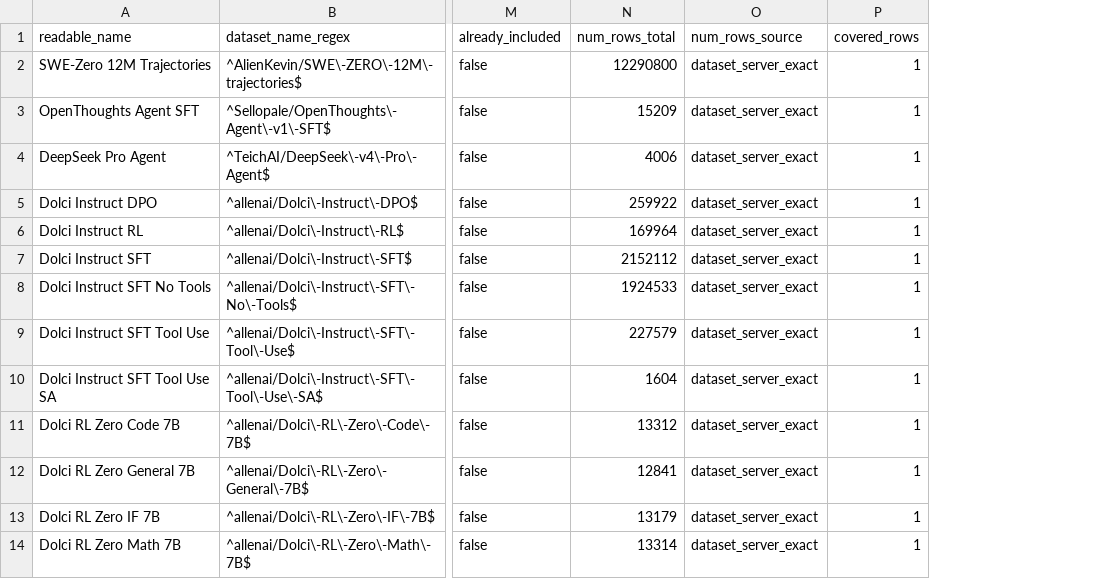
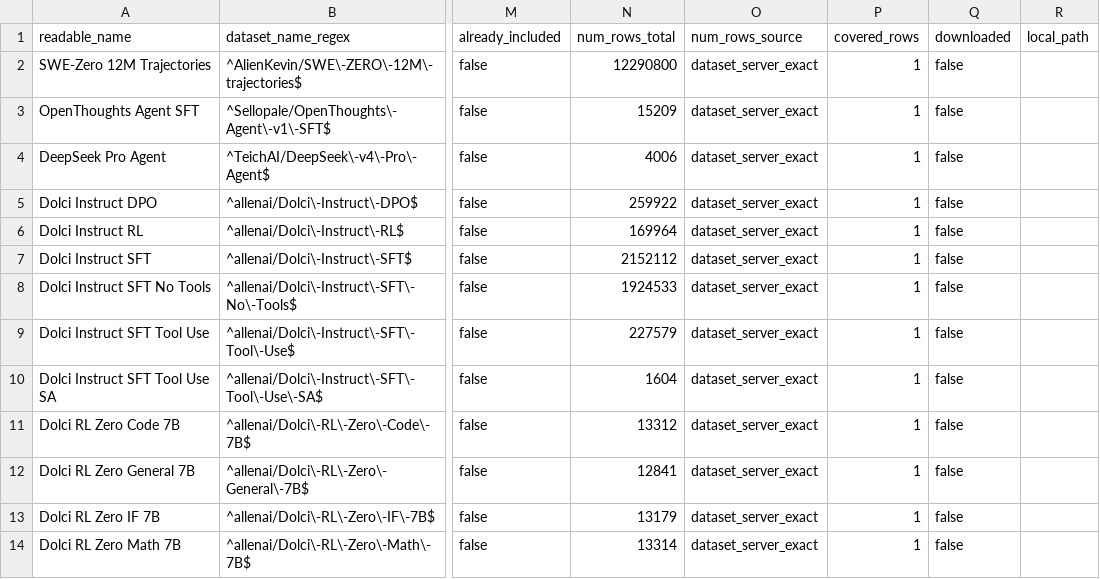
Before and after one commit to ethanewer/dataset-table, a CSV file: condensed_split_datasets.csv, drawn as a sheet; only a part is shown, gaps mark what is left out; the diff names each change by its address in the sheet, - before the commit and + after, or states it on an @@ line.

Commit message:
Add local dataset download metadata

```diff
--- a/condensed_split_datasets.csv
+++ b/condensed_split_datasets.csv
+column Q (downloaded), rows 2-14: all false
+column R (local_path), empty
```
Also changed, not shown: 1 other file.
